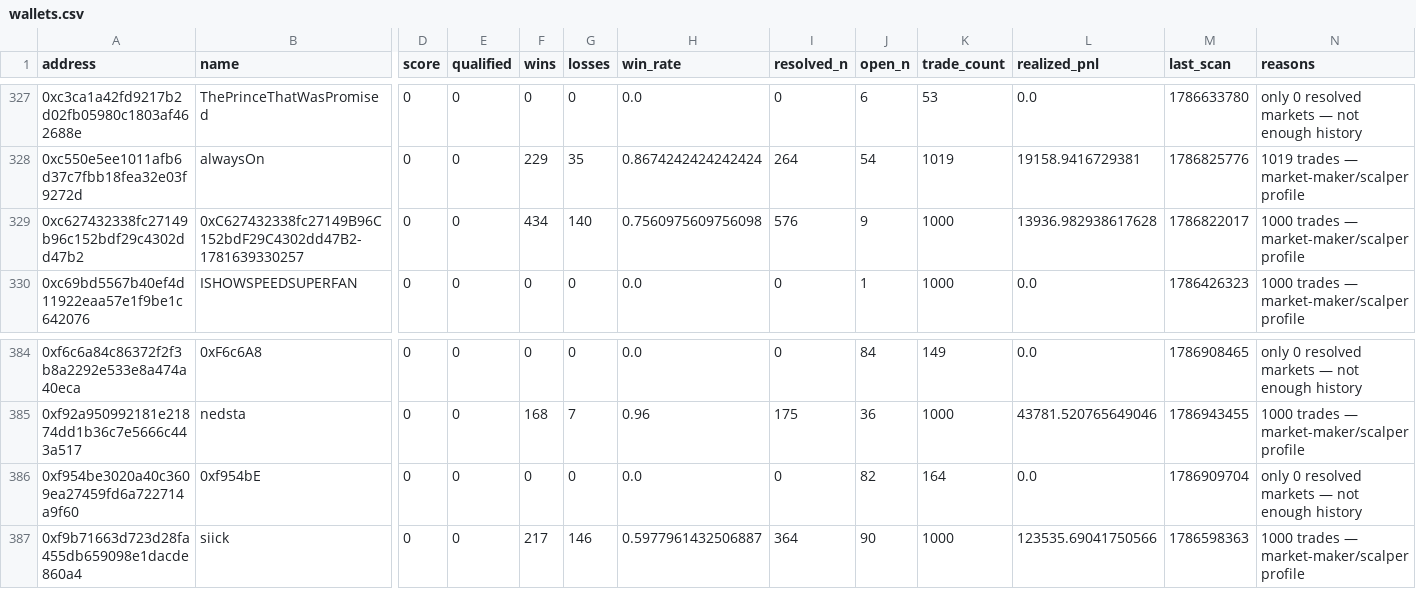
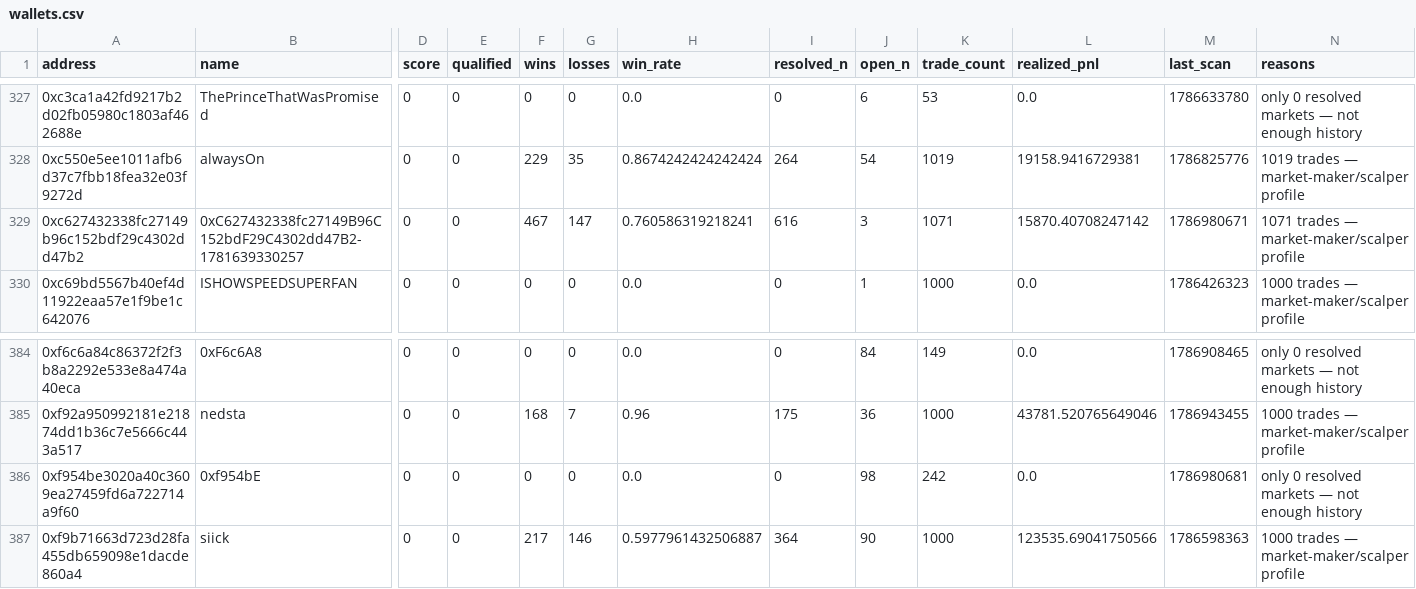
Before and after one commit to sophie-nguyenthuthuy/polycopy, a CSV file: data/wallets.csv, drawn as a sheet; only a part is shown, gaps mark what is left out; the diff names each change by its address in the sheet, - before the commit and + after, or states it on an @@ line.

```diff
--- a/data/wallets.csv
+++ b/data/wallets.csv
-F329 (wins): 434
+F329 (wins): 467
-G329 (losses): 140
+G329 (losses): 147
-H329 (win_rate): 0.7560975609756098
+H329 (win_rate): 0.760586319218241
-I329 (resolved_n): 576
+I329 (resolved_n): 616
-J329 (open_n): 9
+J329 (open_n): 3
-K329 (trade_count): 1000
+K329 (trade_count): 1071
-L329 (realized_pnl): 13936.982938617628
+L329 (realized_pnl): 15870.40708247142
-M329 (last_scan): 1786822017
+M329 (last_scan): 1786980671
-N329 (reasons): 1000 trades — market-maker/scalper profile
+N329 (reasons): 1071 trades — market-maker/scalper profile
-J386 (open_n): 82
+J386 (open_n): 98
-K386 (trade_count): 164
+K386 (trade_count): 242
-M386 (last_scan): 1786909704
+M386 (last_scan): 1786980681
```
Also changed, not shown: data/fills.csv, 2 other files.
